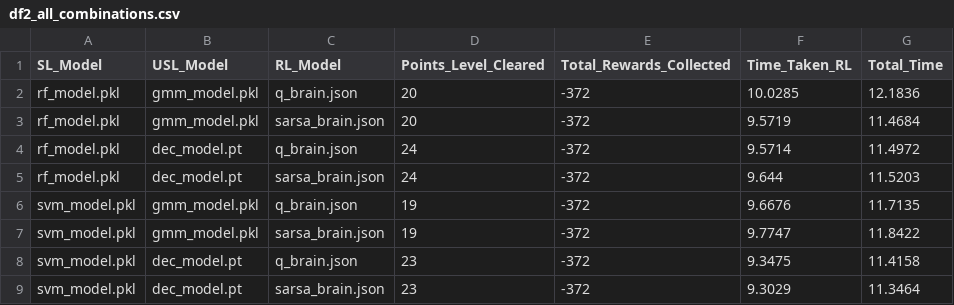
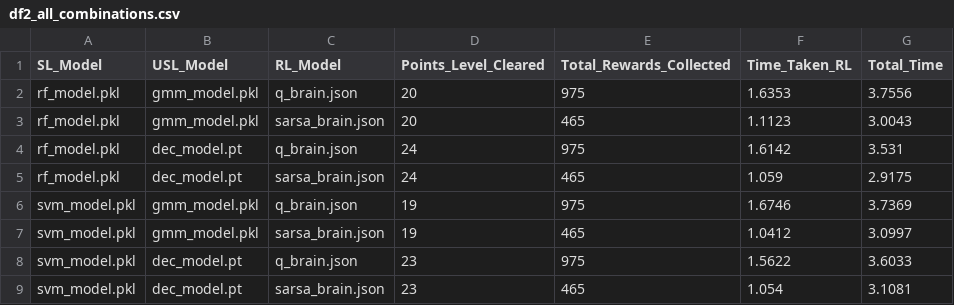
Before and after one commit to peeyushkumarmisra/Sentinel-CPS-Multi-Modal-Anomaly-Detection-for-Autonomous-Systems, a CSV file: RESULTS/df2_all_combinations.csv, drawn as a sheet.

```diff
--- a/RESULTS/df2_all_combinations.csv
+++ b/RESULTS/df2_all_combinations.csv
@@ -1,9 +1,9 @@
 SL_Model,USL_Model,RL_Model,Points_Level_Cleared,Total_Rewards_Collected,Time_Taken_RL,Total_Time
-rf_model.pkl,gmm_model.pkl,q_brain.json,20,-372,10.0285,12.1836
-rf_model.pkl,gmm_model.pkl,sarsa_brain.json,20,-372,9.5719,11.4684
-rf_model.pkl,dec_model.pt,q_brain.json,24,-372,9.5714,11.4972
-rf_model.pkl,dec_model.pt,sarsa_brain.json,24,-372,9.644,11.5203
-svm_model.pkl,gmm_model.pkl,q_brain.json,19,-372,9.6676,11.7135
-svm_model.pkl,gmm_model.pkl,sarsa_brain.json,19,-372,9.7747,11.8422
-svm_model.pkl,dec_model.pt,q_brain.json,23,-372,9.3475,11.4158
-svm_model.pkl,dec_model.pt,sarsa_brain.json,23,-372,9.3029,11.3464
+rf_model.pkl,gmm_model.pkl,q_brain.json,20,975,1.6353,3.7556
+rf_model.pkl,gmm_model.pkl,sarsa_brain.json,20,465,1.1123,3.0043
+rf_model.pkl,dec_model.pt,q_brain.json,24,975,1.6142,3.531
+rf_model.pkl,dec_model.pt,sarsa_brain.json,24,465,1.059,2.9175
+svm_model.pkl,gmm_model.pkl,q_brain.json,19,975,1.6746,3.7369
+svm_model.pkl,gmm_model.pkl,sarsa_brain.json,19,465,1.0412,3.0997
+svm_model.pkl,dec_model.pt,q_brain.json,23,975,1.5622,3.6033
+svm_model.pkl,dec_model.pt,sarsa_brain.json,23,465,1.054,3.1081
```
Also changed, not shown: 16 other files.
